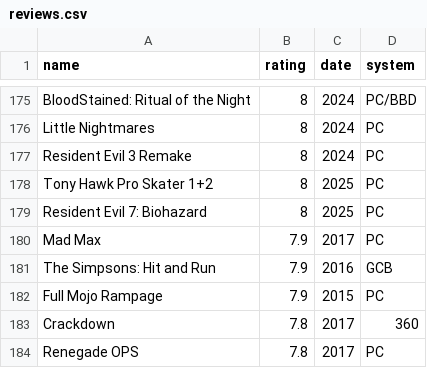
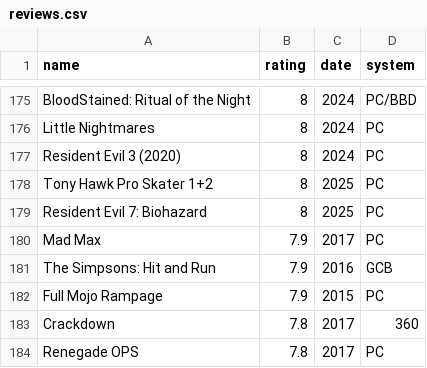
Before and after one commit to Shaunbus/game-reviews-static, a CSV file: tools/meta-importer/Data/reviews.csv, drawn as a sheet; only a part is shown, gaps mark what is left out.

Commit message:
fixed authentication and RE3 Remake

```diff
--- a/tools/meta-importer/Data/reviews.csv
+++ b/tools/meta-importer/Data/reviews.csv
@@ -176,3 +176,3 @@ BloodStained: Ritual of the Night,8,2024,PC/BBD
 Little Nightmares,8,2024,PC
-Resident Evil 3 Remake,8,2024,PC
+Resident Evil 3 (2020),8,2024,PC
 Tony Hawk Pro Skater 1+2,8,2025,PC
```
Also changed, not shown: 3 other files.
